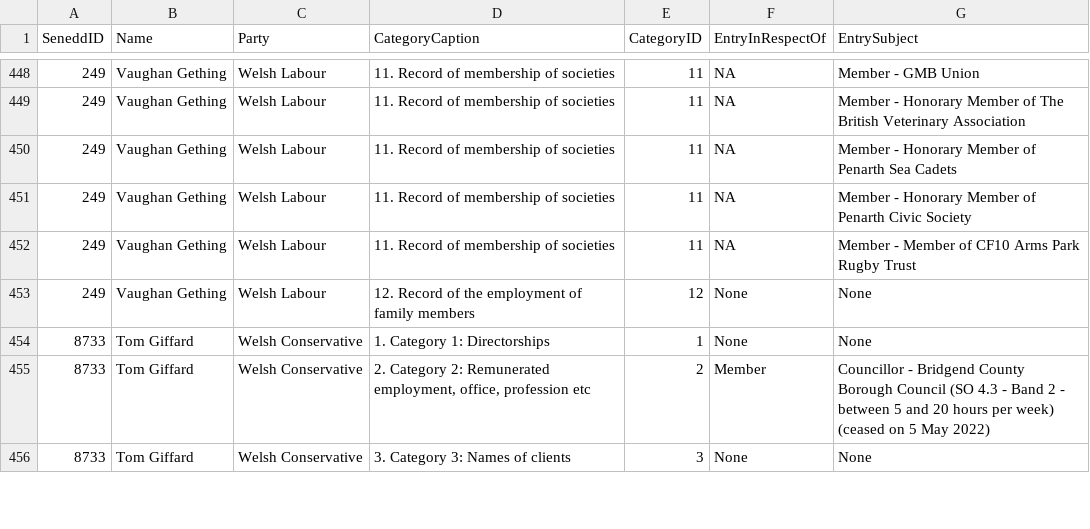
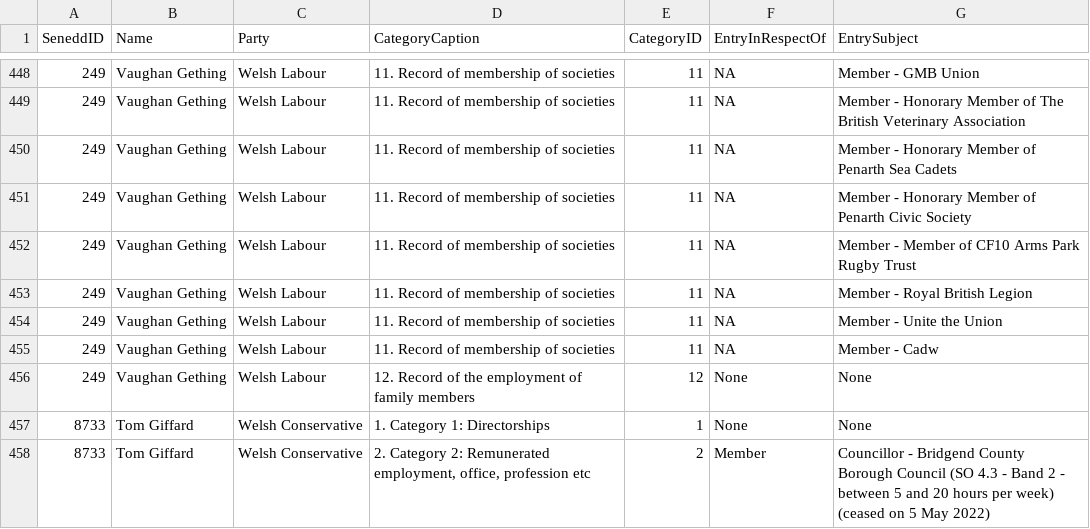
Before and after one commit to stupidpupil/senedd_scraper, a CSV file: interests.csv, drawn as a sheet; only a part is shown, gaps mark what is left out; the shorter side is filled out with more unchanged rows; the diff names each change by its address in the sheet, - before the commit and + after, or states it on an @@ line.

```diff
--- a/interests.csv
+++ b/interests.csv
+row 453: 249 | Vaughan Gething | Welsh Labour | 11. Record of membership of societies | 11 | NA | Member - Royal British Legion
+row 454: 249 | Vaughan Gething | Welsh Labour | 11. Record of membership of societies | 11 | NA | Member - Unite the Union
+row 455: 249 | Vaughan Gething | Welsh Labour | 11. Record of membership of societies | 11 | NA | Member - Cadw
```
Also changed, not shown: members.csv, registers_by_senedd_id/249.csv, 1 other file.
